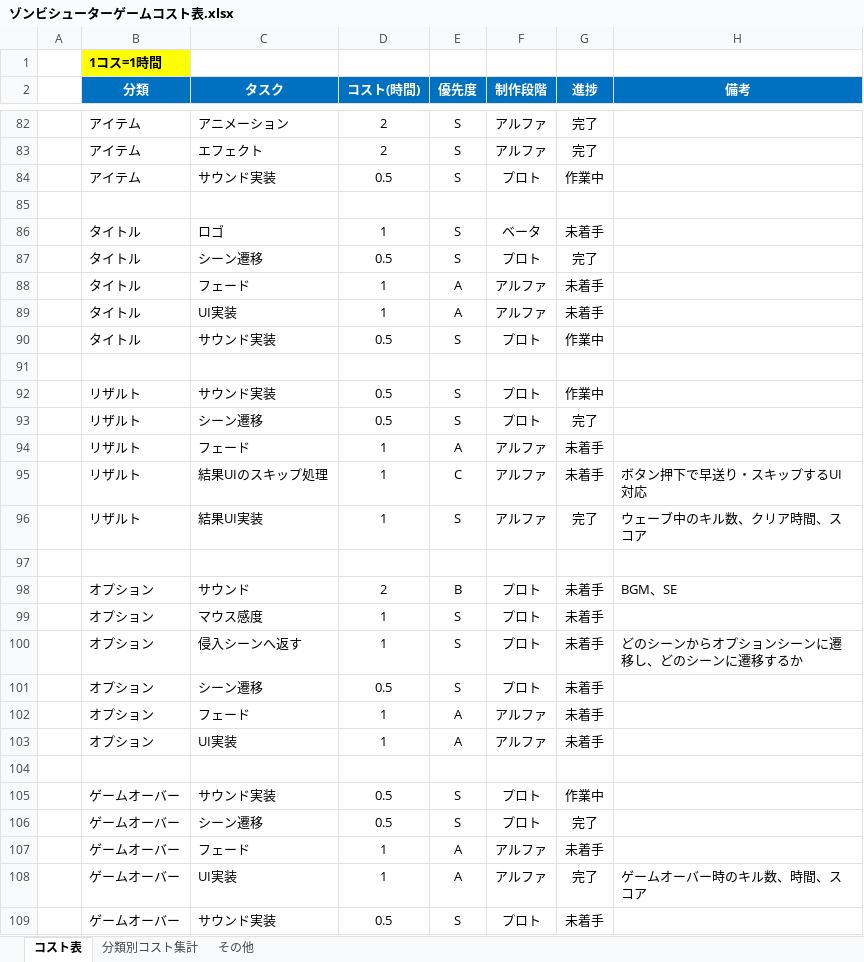
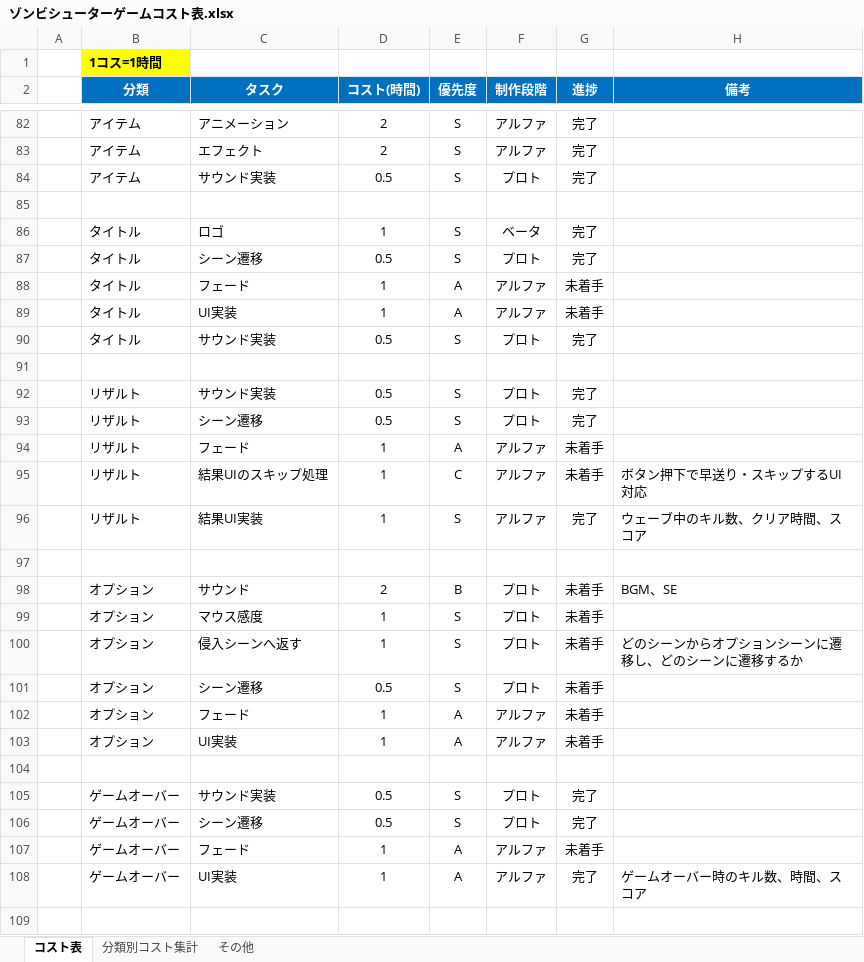
Before and after one commit to meronpanun/MyGame3D2, an Excel workbook: ゾンビシューターゲームコスト表.xlsx, sheet コスト表, drawn as a sheet; only a part is shown, gaps mark what is left out; values as stored, in another font and other column widths than the file's, no borders; the diff names each change by its address in the sheet, - before the commit and + after, or states it on an @@ line.

```diff
--- a/ゾンビシューターゲームコスト表.xlsx (sheet コスト表)
+++ b/ゾンビシューターゲームコスト表.xlsx (sheet コスト表)
-G84 (進捗): 作業中
+G84 (進捗): 完了
-G86 (進捗): 未着手
+G86 (進捗): 完了
-G90 (進捗): 作業中
+G90 (進捗): 完了
-G92 (進捗): 作業中
+G92 (進捗): 完了
-G105 (進捗): 作業中
+G105 (進捗): 完了
-row 109:  | ゲームオーバー | サウンド実装 | 0.5 | S | プロト | 未着手
```
Also changed, not shown: sheet 分類別コスト集計.
